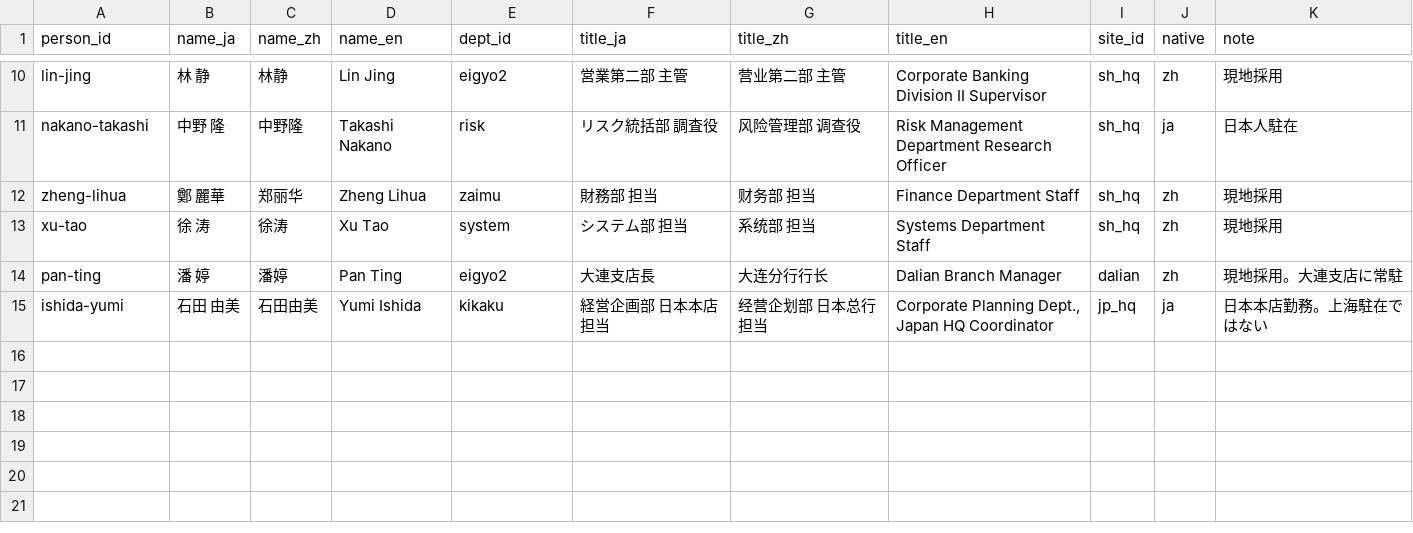
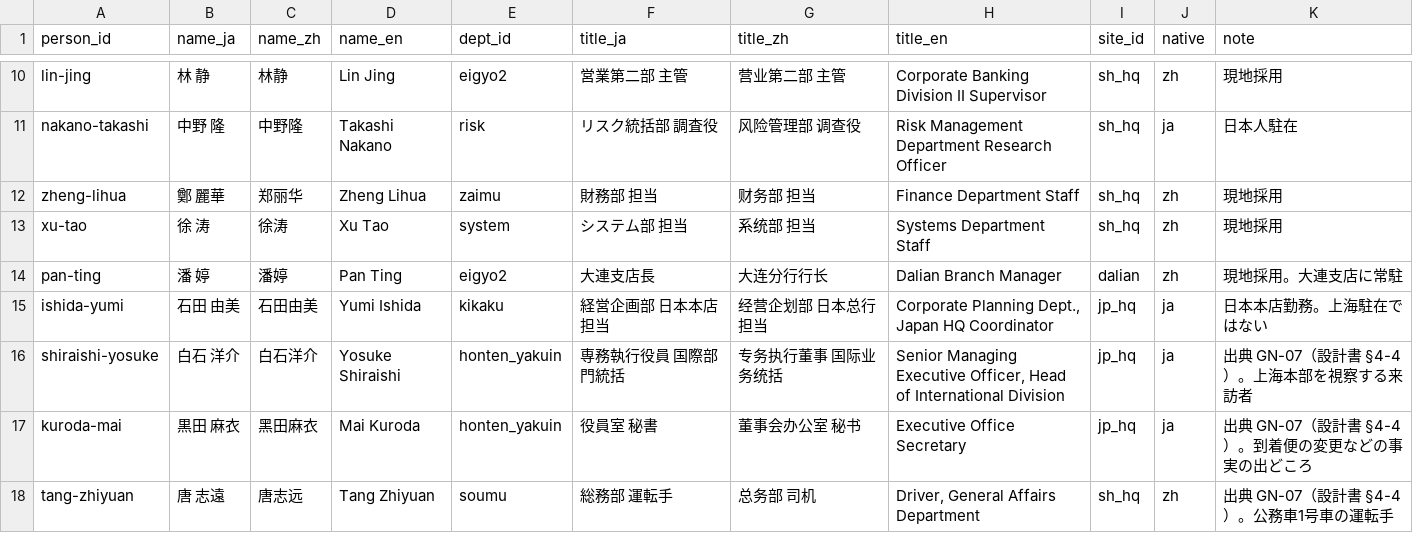
Before and after one commit to shoulang0729/dify, a CSV file: data/world/fin/people.csv, drawn as a sheet; only a part is shown, gaps mark what is left out.

```diff
--- a/data/world/fin/people.csv
+++ b/data/world/fin/people.csv
@@ -15 +15,4 @@ pan-ting,潘 婷,潘婷,Pan Ting,eigyo2,大連支店長,大连分行行长,"Dali
 ishida-yumi,石田 由美,石田由美,Yumi Ishida,kikaku,経営企画部 日本本店担当,经营企划部 日本总行担当,"Corporate Planning Dept., Japan HQ Coordinator",jp_hq,ja,日本本店勤務。上海駐在ではない
+shiraishi-yosuke,白石 洋介,白石洋介,Yosuke Shiraishi,honten_yakuin,専務執行役員 国際部門統括,专务执行董事 国际业务统括,"Senior Managing Executive Officer, Head of International Division",jp_hq,ja,出典 GN-07（設計書 §4-4）。上海本部を視察する来訪者
+kuroda-mai,黒田 麻衣,黑田麻衣,Mai Kuroda,honten_yakuin,役員室 秘書,董事会办公室 秘书,Executive Office Secretary,jp_hq,ja,出典 GN-07（設計書 §4-4）。到着便の変更などの事実の出どころ
+tang-zhiyuan,唐 志遠,唐志远,Tang Zhiyuan,soumu,総務部 運転手,总务部 司机,"Driver, General Affairs Department",sh_hq,zh,出典 GN-07（設計書 §4-4）。公務車1号車の運転手
```
Also changed, not shown: data/world/fin/org.csv, data/world/mfg/org.csv, 17 other files.
